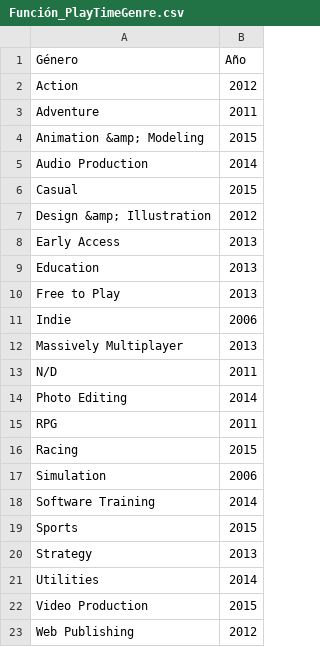
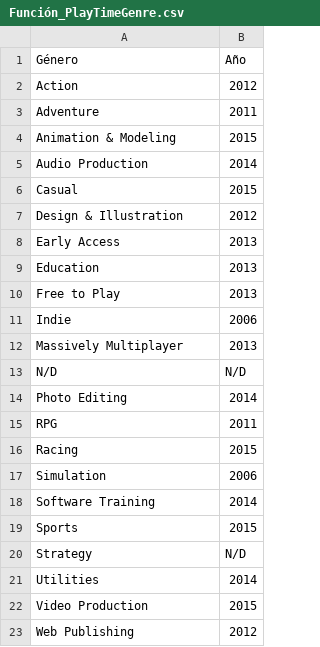
Before and after one commit to JUrielCerecero/PI-MLOPS, a CSV file: Función_PlayTimeGenre.csv, drawn as a sheet.

```diff
--- a/Función_PlayTimeGenre.csv
+++ b/Función_PlayTimeGenre.csv
@@ -3,6 +3,6 @@ Action,2012
 Adventure,2011
-Animation &amp; Modeling,2015
+Animation & Modeling,2015
 Audio Production,2014
 Casual,2015
-Design &amp; Illustration,2012
+Design & Illustration,2012
 Early Access,2013
@@ -12,3 +12,3 @@ Indie,2006
 Massively Multiplayer,2013
-N/D,2011
+N/D,N/D
 Photo Editing,2014
@@ -19,3 +19,3 @@ Software Training,2014
 Sports,2015
-Strategy,2013
+Strategy,N/D
 Utilities,2014
```
Also changed, not shown: 2 other files.
